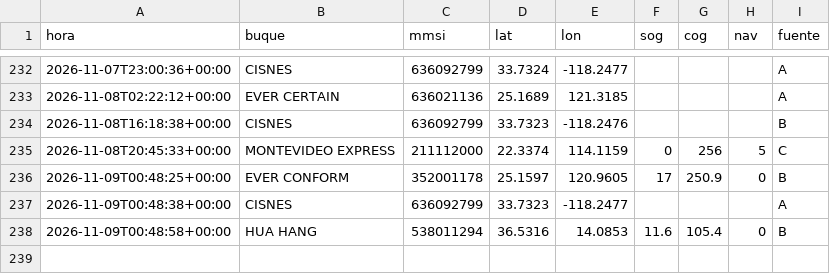
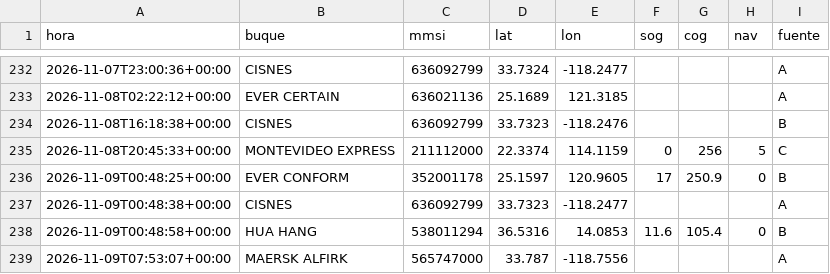
Before and after one commit to jart0988aj-maker/monitoreo-buques, a CSV file: docs/data/historial/posiciones_2026-11.csv, drawn as a sheet; only a part is shown, gaps mark what is left out.

```diff
--- a/docs/data/historial/posiciones_2026-11.csv
+++ b/docs/data/historial/posiciones_2026-11.csv
@@ -238 +238,2 @@ hora,buque,mmsi,lat,lon,sog,cog,nav,fuente
 2026-11-09T00:48:58+00:00,HUA HANG,538011294,36.5316,14.0853,11.6,105.4,0,B
+2026-11-09T07:53:07+00:00,MAERSK ALFIRK,565747000,33.787,-118.7556,,,,A
```
Also changed, not shown: docs/data/estado_embarques.csv, docs/data/historial/congestion.csv, 6 other files.
